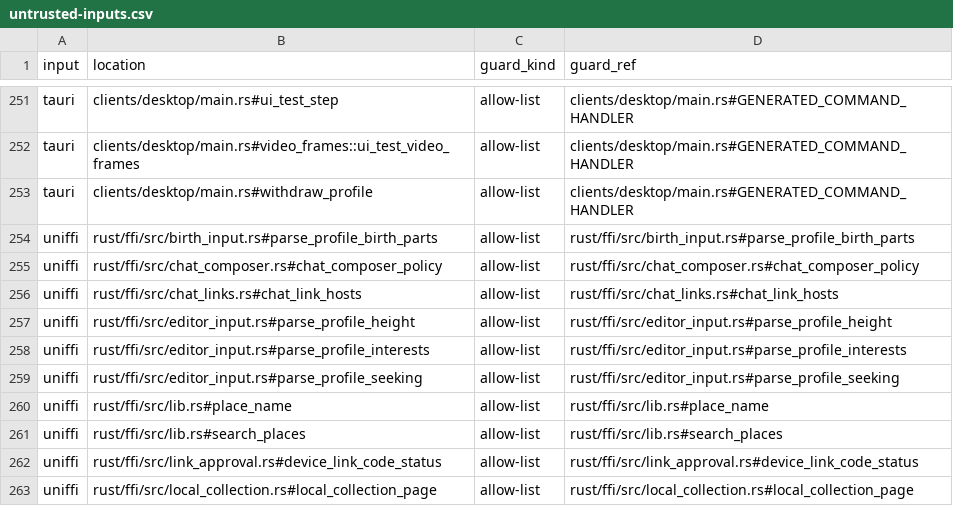
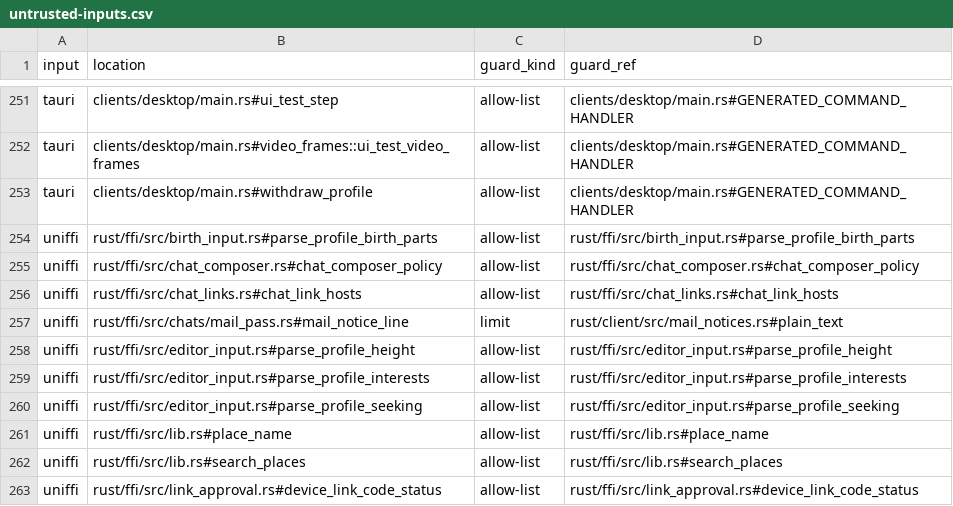
Before and after one commit to abbat/dyapp, a CSV file: docs/security/untrusted-inputs.csv, drawn as a sheet; only a part is shown, gaps mark what is left out; the shorter side is filled out with more unchanged rows; the diff names each change by its address in the sheet, - before the commit and + after, or states it on an @@ line.

```diff
--- a/docs/security/untrusted-inputs.csv
+++ b/docs/security/untrusted-inputs.csv
+row 257: uniffi | rust/ffi/src/chats/mail_pass.rs#mail_notice_line | limit | rust/client/src/mail_notices.rs#plain_text
```
